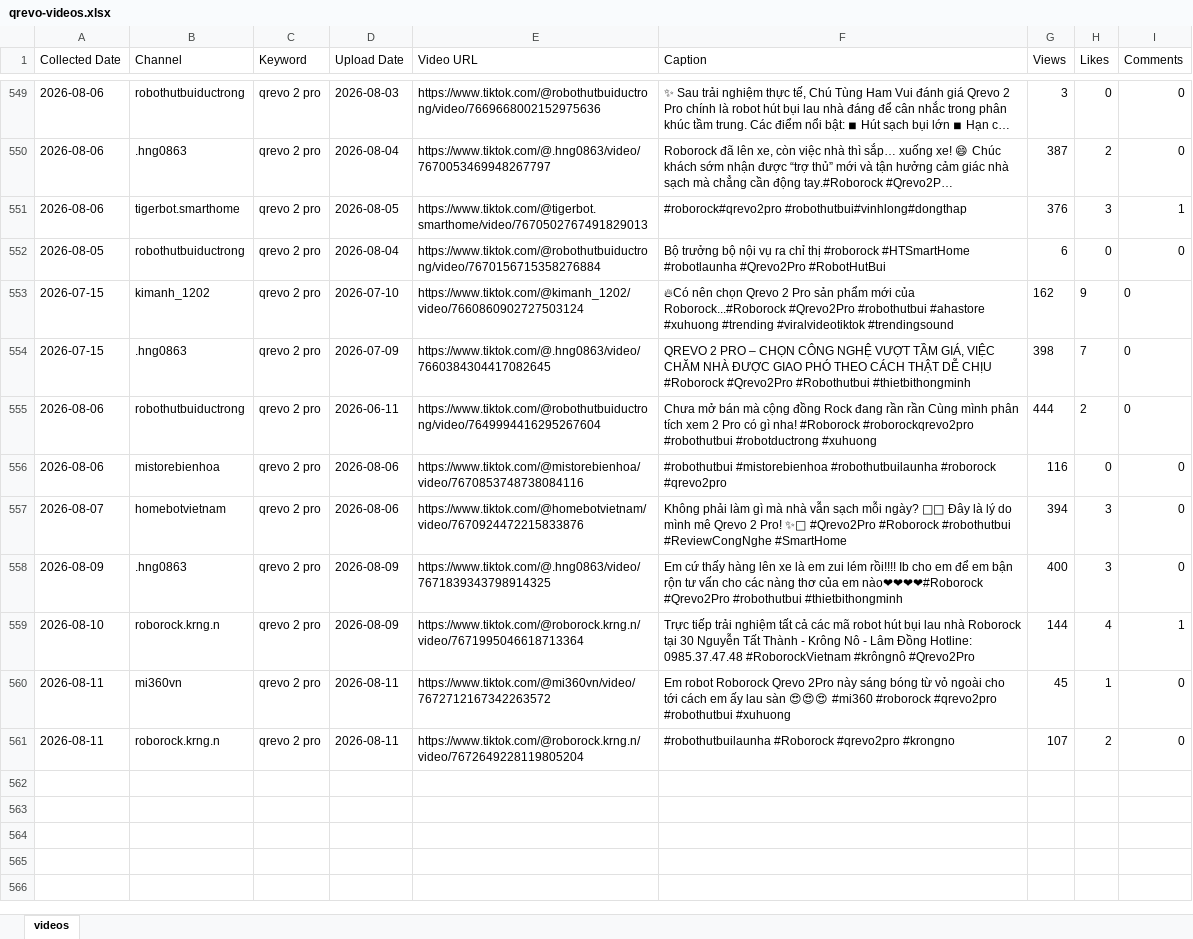
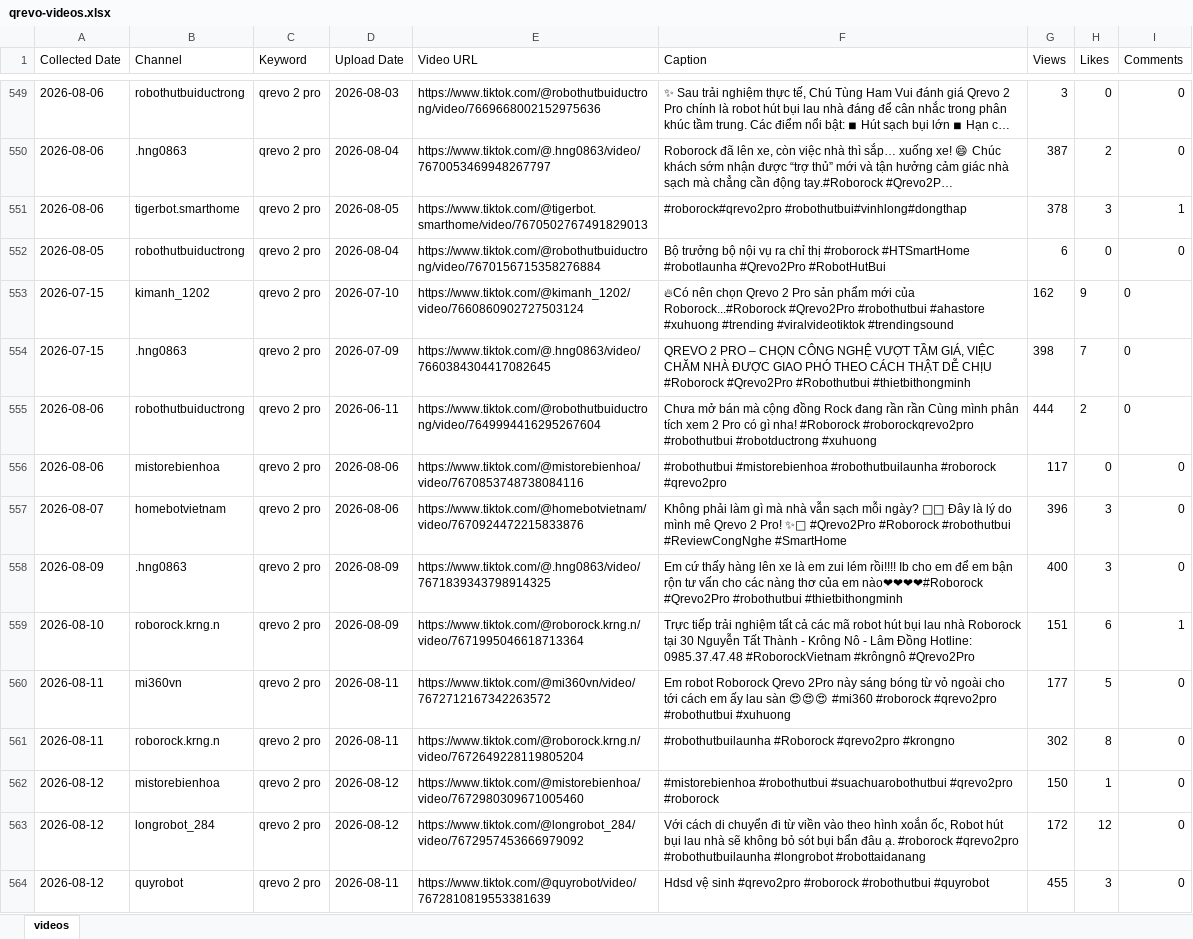
Before and after one commit to tuananh-din/tiktok-dealer-tracker, an Excel workbook: output/qrevo-videos.xlsx, sheet videos, drawn as a sheet; only a part is shown, gaps mark what is left out; long unchanged cells end in …; values as stored, in another font and other column widths than the file's, no borders; the diff names each change by its address in the sheet, - before the commit and + after, or states it on an @@ line.

```diff
--- a/output/qrevo-videos.xlsx (sheet videos)
+++ b/output/qrevo-videos.xlsx (sheet videos)
-G551 (Views): 376
+G551 (Views): 378
-G556 (Views): 116
+G556 (Views): 117
-G557 (Views): 394
+G557 (Views): 396
-G559 (Views): 144
+G559 (Views): 151
-H559 (Likes): 4
+H559 (Likes): 6
-G560 (Views): 45
+G560 (Views): 177
-H560 (Likes): 1
+H560 (Likes): 5
-G561 (Views): 107
+G561 (Views): 302
-H561 (Likes): 2
+H561 (Likes): 8
+row 562: 2026-08-12 | mistorebienhoa | qrevo 2 pro | 2026-08-12 | https://www.tiktok.com/@mistorebienhoa/video/7672980309671005460 | #mistorebienhoa #robothutbui #suachuarobothutbui #qrevo2pro #roborock | 150 | 1 | 0
+row 563: 2026-08-12 | longrobot_284 | qrevo 2 pro | 2026-08-12 | https://www.tiktok.com/@longrobot_284/video/7672957453666979092 | Với cách di chuyển đi từ viền vào theo hình xoắn ốc, Robot hút bụi lau nhà sẽ không bỏ sót bụi bẩn đâu ạ. #roborock #qrevo2pro #robothutbuilaunha #longrobot #robottaidanang | 172 | 12 | 0
+row 564: 2026-08-12 | quyrobot | qrevo 2 pro | 2026-08-11 | https://www.tiktok.com/@quyrobot/video/7672810819553381639 | Hdsd vệ sinh #qrevo2pro #roborock #robothutbui #quyrobot | 455 | 3 | 0
```
Also changed, not shown: output/qrevo-summary.xlsx, 6 other files.
